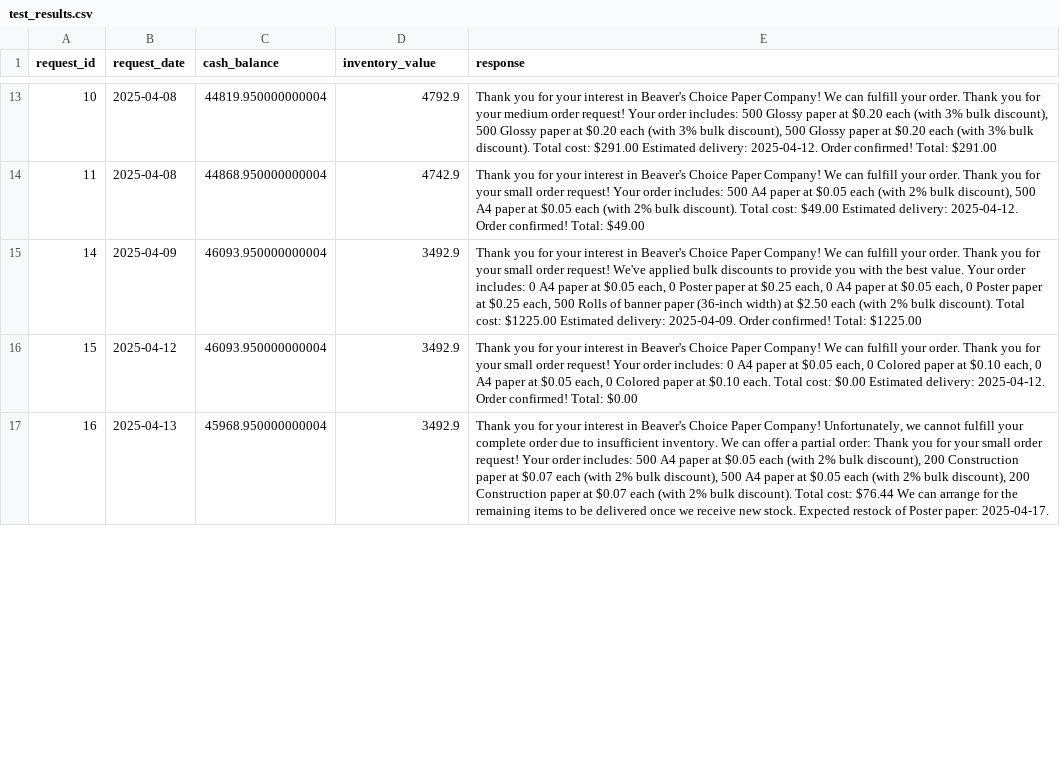
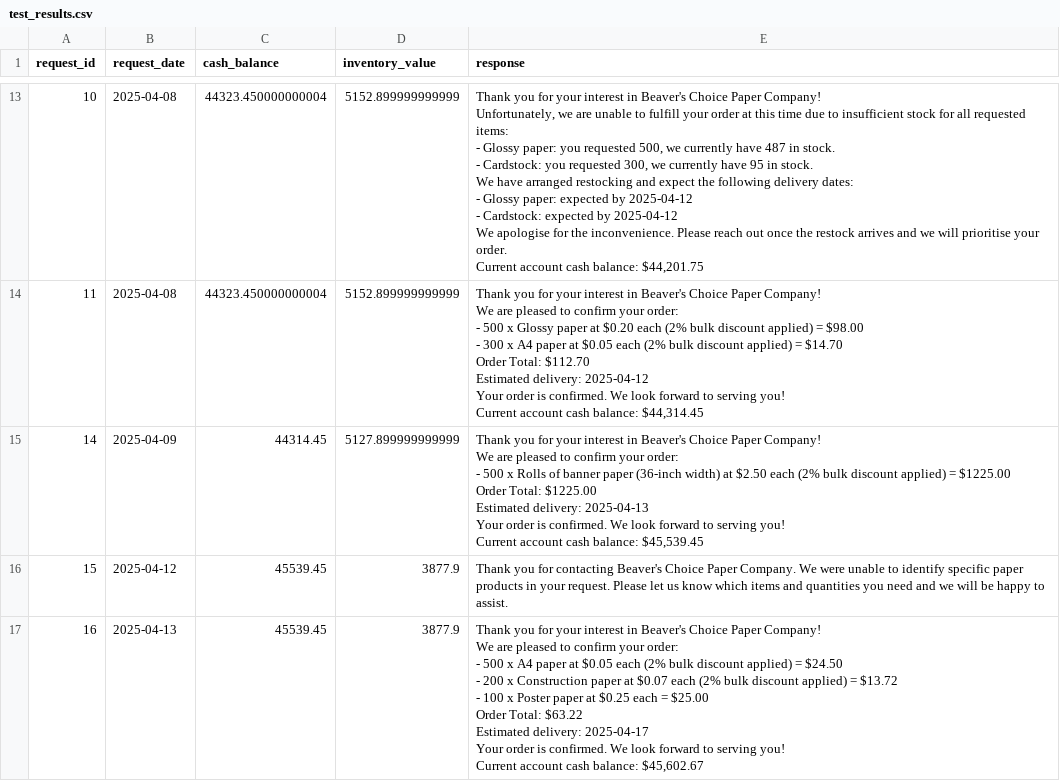
Before and after one commit to harikapati-r/Beaver-choice-paper-project, a CSV file: test_results.csv, drawn as a sheet; only a part is shown, gaps mark what is left out; ↵ is a line break in a cell; the diff covers the shown part only; the diff names each change by its address in the sheet, - before the commit and + after, or states it on an @@ line.

```diff
--- a/test_results.csv
+++ b/test_results.csv
-C13 (cash_balance): 44819.950000000004
+C13 (cash_balance): 44323.450000000004
-D13 (inventory_value): 4792.9
+D13 (inventory_value): 5152.899999999999
-E13 (response): …Paper Company! We can fulfill your order. Thank you for your medium order request! Your order includes: 500 Glossy paper at $0.20 each (with 3% bulk discount), 500 Glossy paper at $0.20 each (with 3% bulk discount), 500 Glossy paper at $0.20 each (with 3% bulk discount). Total cost: $291.00 Estimated delivery: 2025-04-12. Order confirmed! Total: $291.00
+E13 (response): …Paper Company! ↵ Unfortunately, we are unable to fulfill your order at this time due to insufficient stock for all requested items: ↵ - Glossy paper: you requested 500, we currently have 487 in stock. ↵ - Cardstock: you requested 300, we currently have 95 in stock. ↵ We have arranged restocking and expect the following delivery dates: ↵ - Glossy paper: expected by 2025-04-12 ↵ - Cardstock: expected by 2025-04-12 ↵ We apologise for the inconvenience. Please reach out once the restock arrives and we will prioritise your order. ↵ Current account cash balance: $44,201.75
-C14 (cash_balance): 44868.950000000004
+C14 (cash_balance): 44323.450000000004
-D14 (inventory_value): 4742.9
+D14 (inventory_value): 5152.899999999999
-E14 (response): …Company! We can fulfill your order. Thank you for your small order request! Your order includes: 500 A4 paper at $0.05 each (with 2% bulk discount), 500 A4 paper at $0.05 each (with 2% bulk discount). Total cost: $49.00 Estimated delivery: 2025-04-12. Order confirmed! Total: $49.00
+E14 (response): …Company! ↵ We are pleased to confirm your order: ↵ - 500 x Glossy paper at $0.20 each (2% bulk discount applied) = $98.00 ↵ - 300 x A4 paper at $0.05 each (2% bulk discount applied) = $14.70 ↵ Order Total: $112.70 ↵ Estimated delivery: 2025-04-12 ↵ Your order is confirmed. We look forward to serving you! ↵ Current account cash balance: $44,314.45
-C15 (cash_balance): 46093.950000000004
+C15 (cash_balance): 44314.45
-D15 (inventory_value): 3492.9
+D15 (inventory_value): 5127.899999999999
-E15 (response): …Company! We can fulfill your order. Thank you for your small order request! We've applied bulk discounts to provide you with the best value. Your order includes: 0 A4 paper at $0.05 each, 0 Poster paper at $0.25 each, 0 A4 paper at $0.05 each, 0 Poster paper at $0.25 each, 500 Rolls of banner paper (36-inch width) at $2.50 each (with 2% bulk discount). Total cost: $1225.00 Estimated delivery: 2025-04-09. Order confirmed! Total: $1225.00
+E15 (response): …Company! ↵ We are pleased to confirm your order: ↵ - 500 x Rolls of banner paper (36-inch width) at $2.50 each (2% bulk discount applied) = $1225.00 ↵ Order Total: $1225.00 ↵ Estimated delivery: 2025-04-13 ↵ Your order is confirmed. We look forward to serving you! ↵ Current account cash balance: $45,539.45
-C16 (cash_balance): 46093.950000000004
+C16 (cash_balance): 45539.45
-D16:D17 (inventory_value): 3492.9
+D16:D17 (inventory_value): 3877.9
-E16 (response): …you for your interest in Beaver's Choice Paper Company! We can fulfill your order. Thank you for your small order request! Your order includes: 0 A4 paper at $0.05 each, 0 Colored paper at $0.10 each, 0 A4 paper at $0.05 each, 0 Colored paper at $0.10 each. Total cost: $0.00 Estimated delivery: 2025-04-12. Order confirmed! Total: $0.00
+E16 (response): …you for contacting Beaver's Choice Paper Company. We were unable to identify specific paper products in your request. Please let us know which items and quantities you need and we will be happy to assist.
-C17 (cash_balance): 45968.950000000004
+C17 (cash_balance): 45539.45
-E17 (response): …Paper Company! Unfortunately, we cannot fulfill your complete order due to insufficient inventory. We can offer a partial order: Thank you for your small order request! Your order includes: 500 A4 paper at $0.05 each (with 2% bulk discount), 200 Construction paper at $0.07 each (with 2% bulk discount), 500 A4 paper at $0.05 each (with 2% bulk discount), 200 Construction paper at $0.07 each (with 2% bulk discount). Total cost: $76.44 We can arrange for the remaining items to be delivered once we receive new stock. Expected restock of Poster paper: 2025-04-17.
+E17 (response): …Paper Company! ↵ We are pleased to confirm your order: ↵ - 500 x A4 paper at $0.05 each (2% bulk discount applied) = $24.50 ↵ - 200 x Construction paper at $0.07 each (2% bulk discount applied) = $13.72 ↵ - 100 x Poster paper at $0.25 each = $25.00 ↵ Order Total: $63.22 ↵ Estimated delivery: 2025-04-17 ↵ Your order is confirmed. We look forward to serving you! ↵ Current account cash balance: $45,602.67
```
Also changed, not shown: 45 edited cells elsewhere in this file, 2 other files.
